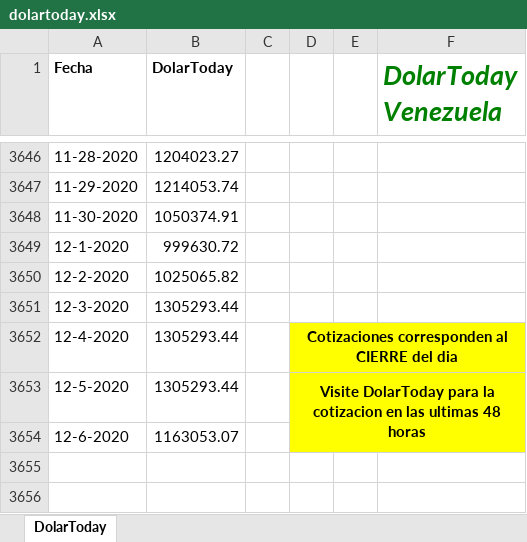
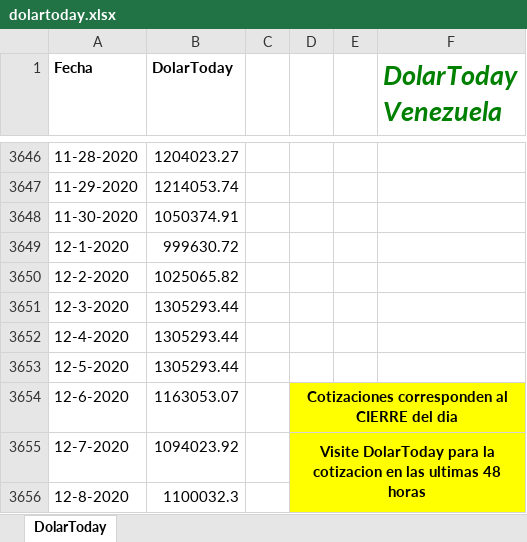
Before and after one commit to grupointeraval/grupointeraval.github.io, an Excel workbook: dolartoday.xlsx, sheet DolarToday, drawn as a sheet; only a part is shown, gaps mark what is left out; values as stored, in another font and other column widths than the file's, no borders; charts and pictures not drawn; removed rows and columns are numbered as before the commit, all else as after; the diff names each change by its address in the sheet, - before the commit and + after, or states it on an @@ line.

```diff
--- a/dolartoday.xlsx (sheet DolarToday)
+++ b/dolartoday.xlsx (sheet DolarToday)
-D3652: Cotizaciones corresponden al CIERRE del dia
+D3652: (empty)
-D3652:F3653 fill: #FFFF00
+D3652:F3653 fill: none
-D3652:F3652 merged
-D3653: Visite DolarToday para la cotizacion en las ultimas 48 horas
+D3653: (empty)
-D3653:F3654 merged
-D3654: (empty)
+D3654: Cotizaciones corresponden al CIERRE del dia
+D3654:F3654 merged
+row 3655: 12-7-2020 | 1094023.92 |  | Visite DolarToday para la cotizacion en las ultimas 48 horas
+row 3656: 12-8-2020 | 1100032.3
```
Also changed, not shown: charts or pictures, ibc.xlsx, 8 other files.
